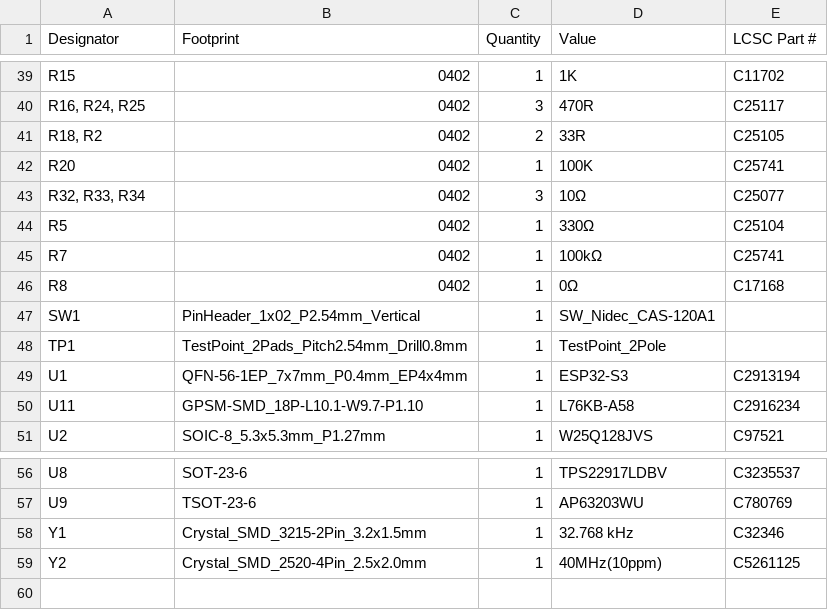
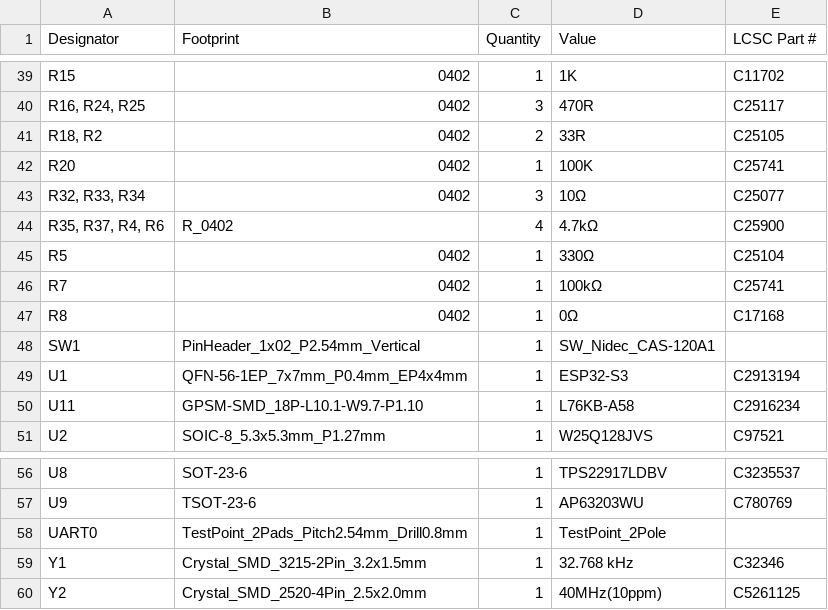
Before and after one commit to indoor-industry/LoRa-device, a CSV file: production/bom.csv, drawn as a sheet; only a part is shown, gaps mark what is left out.

```diff
--- a/production/bom.csv
+++ b/production/bom.csv
@@ -43,2 +43,3 @@ R20,0402,1,100K,C25741
 "R32, R33, R34",0402,3,10Ω,C25077
+"R35, R37, R4, R6",R_0402,4,4.7kΩ,C25900
 R5,0402,1,330Ω,C25104
@@ -47,3 +48,2 @@ R8,0402,1,0Ω,C17168
 SW1,PinHeader_1x02_P2.54mm_Vertical,1,SW_Nidec_CAS-120A1,
-TP1,TestPoint_2Pads_Pitch2.54mm_Drill0.8mm,1,TestPoint_2Pole,
 U1,QFN-56-1EP_7x7mm_P0.4mm_EP4x4mm,1,ESP32-S3,C2913194
@@ -57,2 +57,3 @@ U8,SOT-23-6,1,TPS22917LDBV,C3235537
 U9,TSOT-23-6,1,AP63203WU,C780769
+UART0,TestPoint_2Pads_Pitch2.54mm_Drill0.8mm,1,TestPoint_2Pole,
 Y1,Crystal_SMD_3215-2Pin_3.2x1.5mm,1,32.768 kHz,C32346
```
Also changed, not shown: production/designators.csv, production/positions.csv, 31 other files.
